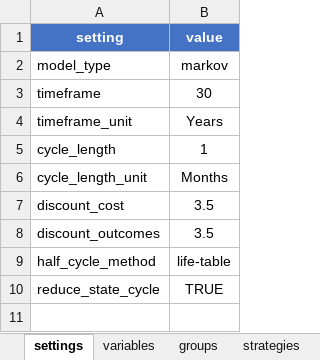
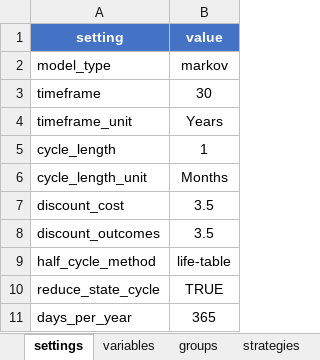
Before and after one commit to jrdnmdhl/heRomod2, an Excel workbook: inst/models/checkimab_large/model.xlsx, sheet settings, drawn as a sheet; values as stored, in another font and other column widths than the file's, no borders; table styles not drawn; the diff names each change by its address in the sheet, - before the commit and + after, or states it on an @@ line.

```diff
--- a/inst/models/checkimab_large/model.xlsx (sheet settings)
+++ b/inst/models/checkimab_large/model.xlsx (sheet settings)
+row 11: days_per_year | 365
```
Also changed, not shown: sheet values, other sheet tabs, inst/models/checkimab/model.xlsx, inst/models/checkimab_simple/model.xlsx, 14 other files.
